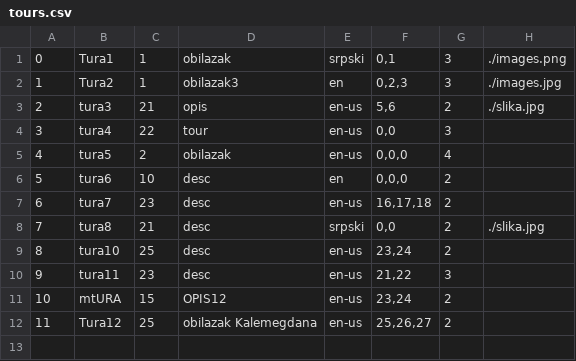
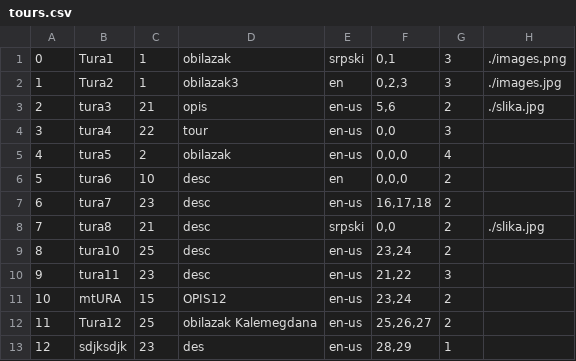
Before and after one commit to kzi-nastava/sims-in-2024-group-2-team-c, a CSV file: Resources/Data/tours.csv, drawn as a sheet.

```diff
--- a/Resources/Data/tours.csv
+++ b/Resources/Data/tours.csv
@@ -12 +12,2 @@
 11|Tura12|25|obilazak Kalemegdana|en-us|25,26,27|2|
+12|sdjksdjk|23|des|en-us|28,29|1|
```
Also changed, not shown: Resources/Data/keypoints.csv, 5 other files.
